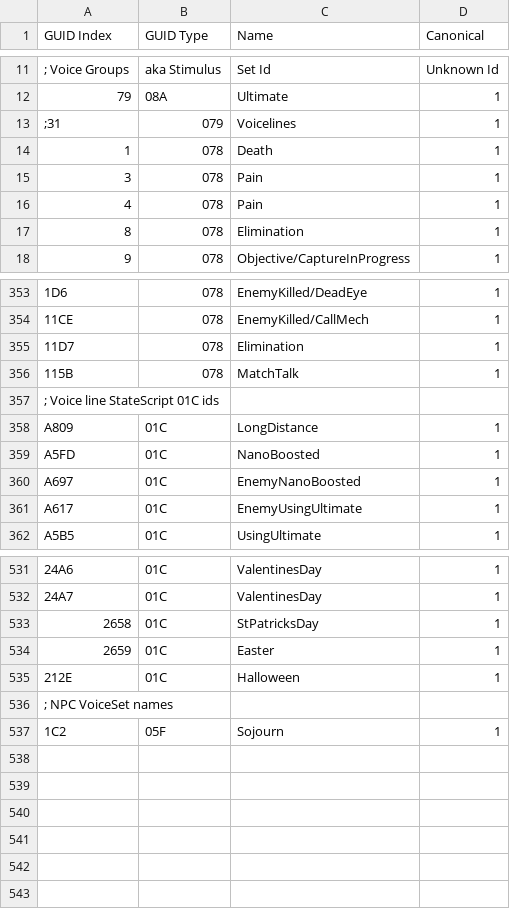
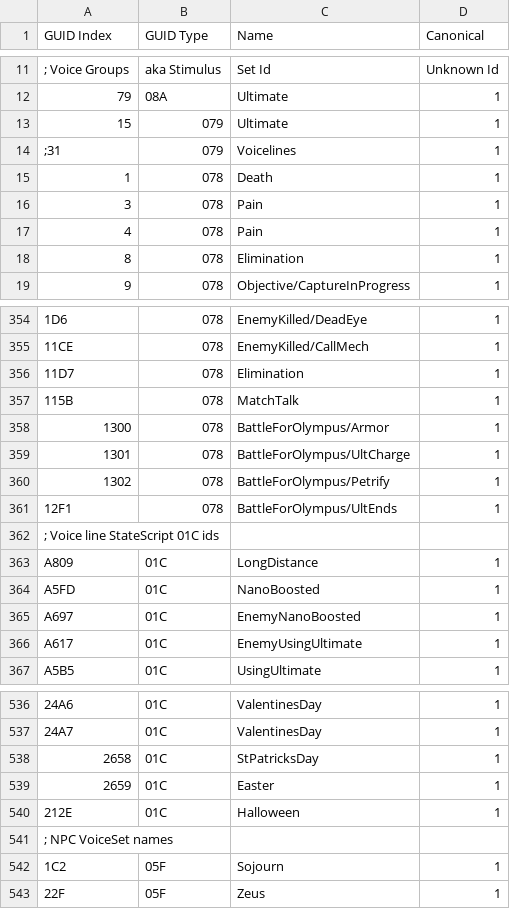
Before and after one commit to overtools/OWLib, a CSV file: DataTool/Static/GUIDNames.csv, drawn as a sheet; only a part is shown, gaps mark what is left out; the diff names each change by its address in the sheet, - before the commit and + after, or states it on an @@ line.

Commit message:
Add some more voice guid names

```diff
--- a/DataTool/Static/GUIDNames.csv
+++ b/DataTool/Static/GUIDNames.csv
+row 13: 15 | 079 | Ultimate | 1
+row 358: 1300 | 078 | BattleForOlympus/Armor | 1
+row 359: 1301 | 078 | BattleForOlympus/UltCharge | 1
+row 360: 1302 | 078 | BattleForOlympus/Petrify | 1
+row 361: 12F1 | 078 | BattleForOlympus/UltEnds | 1
+row 543: 22F | 05F | Zeus | 1
```
